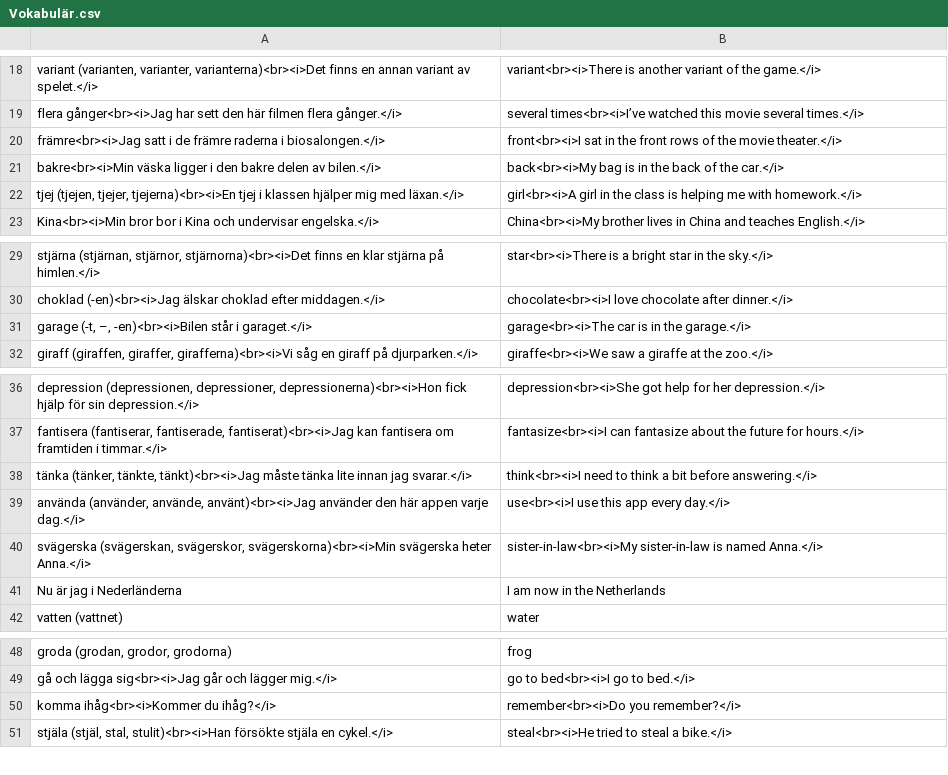
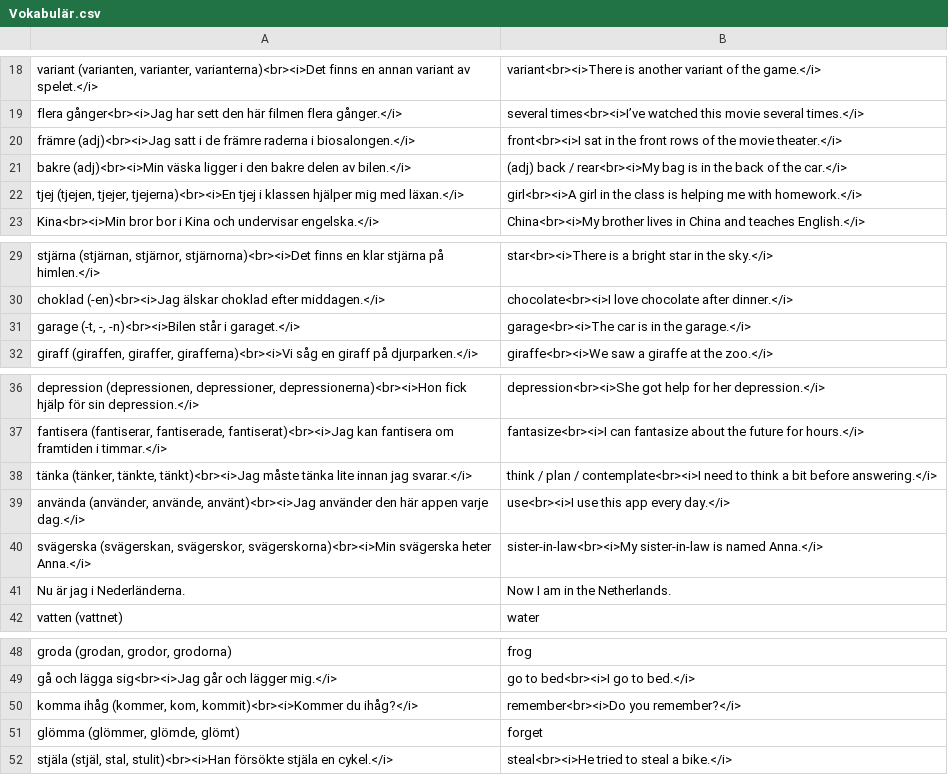
Before and after one commit to zestyping/svenska, a CSV file: 2025-05-27/Vokabulär.csv, drawn as a sheet; only a part is shown, gaps mark what is left out.

```diff
--- a/2025-05-27/Vokabulär.csv
+++ b/2025-05-27/Vokabulär.csv
@@ -19,4 +19,4 @@
 "flera gånger<br><i>Jag har sett den här filmen flera gånger.</i>","several times<br><i>I’ve watched this movie several times.</i>"
-"främre<br><i>Jag satt i de främre raderna i biosalongen.</i>","front<br><i>I sat in the front rows of the movie theater.</i>"
-"bakre<br><i>Min väska ligger i den bakre delen av bilen.</i>","back<br><i>My bag is in the back of the car.</i>"
+"främre (adj)<br><i>Jag satt i de främre raderna i biosalongen.</i>","front<br><i>I sat in the front rows of the movie theater.</i>"
+"bakre (adj)<br><i>Min väska ligger i den bakre delen av bilen.</i>","(adj) back / rear<br><i>My bag is in the back of the car.</i>"
 "tjej (tjejen, tjejer, tjejerna)<br><i>En tjej i klassen hjälper mig med läxan.</i>","girl<br><i>A girl in the class is helping me with homework.</i>"
@@ -30,3 +30,3 @@
 "choklad (-en)<br><i>Jag älskar choklad efter middagen.</i>","chocolate<br><i>I love chocolate after dinner.</i>"
-"garage (-t, –, -en)<br><i>Bilen står i garaget.</i>","garage<br><i>The car is in the garage.</i>"
+"garage (-t, -, -n)<br><i>Bilen står i garaget.</i>","garage<br><i>The car is in the garage.</i>"
 "giraff (giraffen, giraffer, girafferna)<br><i>Vi såg en giraff på djurparken.</i>","giraffe<br><i>We saw a giraffe at the zoo.</i>"
@@ -37,6 +37,6 @@
 "fantisera (fantiserar, fantiserade, fantiserat)<br><i>Jag kan fantisera om framtiden i timmar.</i>","fantasize<br><i>I can fantasize about the future for hours.</i>"
-"tänka (tänker, tänkte, tänkt)<br><i>Jag måste tänka lite innan jag svarar.</i>","think<br><i>I need to think a bit before answering.</i>"
+"tänka (tänker, tänkte, tänkt)<br><i>Jag måste tänka lite innan jag svarar.</i>","think / plan / contemplate<br><i>I need to think a bit before answering.</i>"
 "använda (använder, använde, använt)<br><i>Jag använder den här appen varje dag.</i>","use<br><i>I use this app every day.</i>"
 "svägerska (svägerskan, svägerskor, svägerskorna)<br><i>Min svägerska heter Anna.</i>","sister-in-law<br><i>My sister-in-law is named Anna.</i>"
-"Nu är jag i Nederländerna","I am now in the Netherlands"
+"Nu är jag i Nederländerna.","Now I am in the Netherlands."
 "vatten (vattnet)","water"
@@ -49,3 +49,4 @@
 "gå och lägga sig<br><i>Jag går och lägger mig.</i>","go to bed<br><i>I go to bed.</i>"
-"komma ihåg<br><i>Kommer du ihåg?</i>","remember<br><i>Do you remember?</i>"
+"komma ihåg (kommer, kom, kommit)<br><i>Kommer du ihåg?</i>","remember<br><i>Do you remember?</i>"
+"glömma (glömmer, glömde, glömt)",forget
 "stjäla (stjäl, stal, stulit)<br><i>Han försökte stjäla en cykel.</i>","steal<br><i>He tried to steal a bike.</i>"
```
Also changed, not shown: 2025-04-24/Vokabulär.csv, 2025-05-13/Vokabulär.csv, 11 other files.
